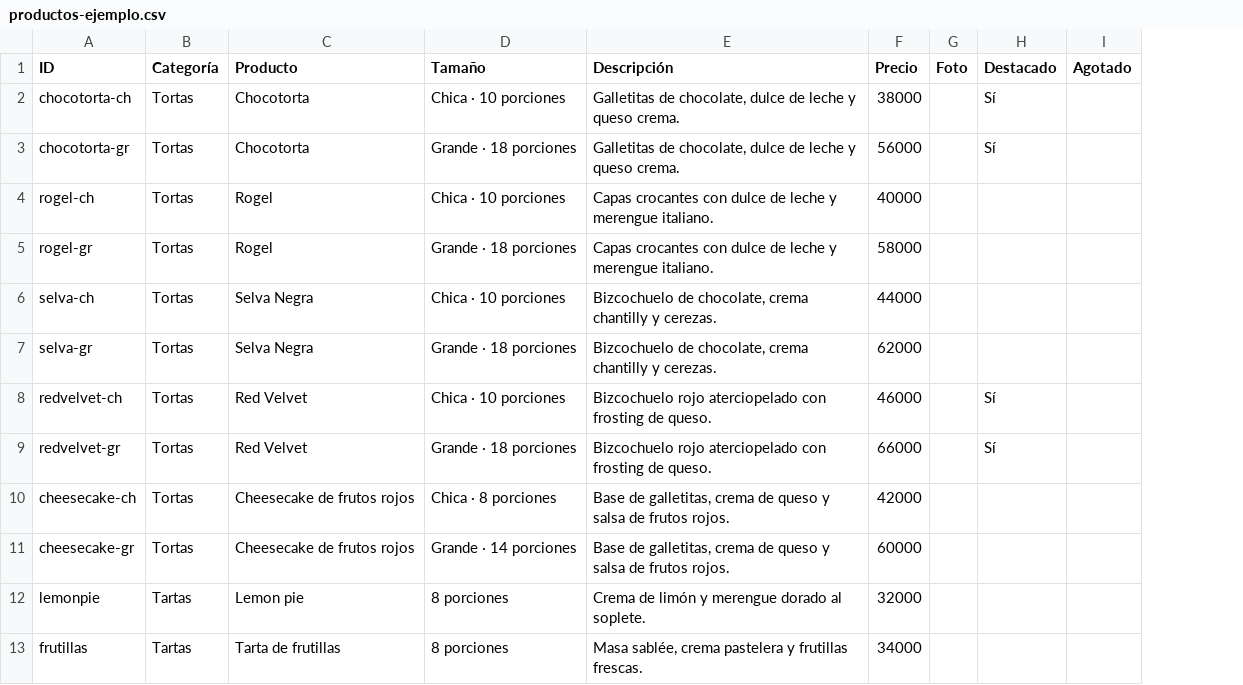
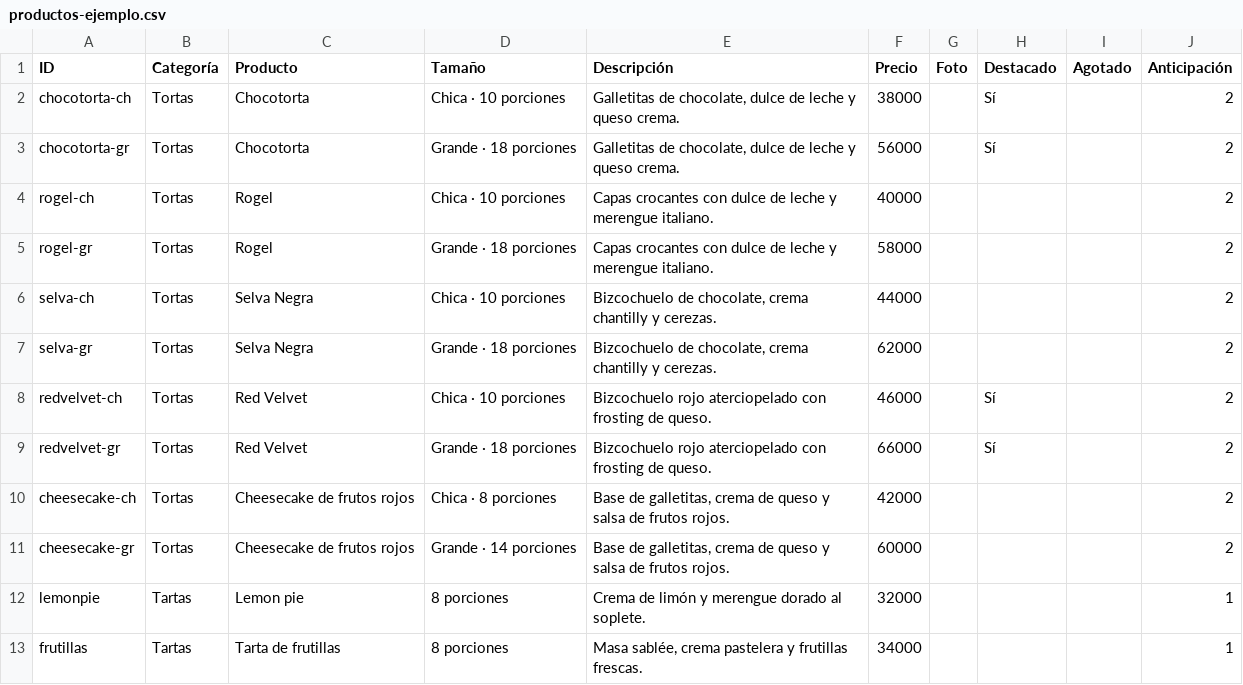
Before and after one commit to MCautomations-ai/magia-dulce-pedidos, a CSV file: apps-script/productos-ejemplo.csv, drawn as a sheet; only a part is shown; the diff names each change by its address in the sheet, - before the commit and + after, or states it on an @@ line.

```diff
--- a/apps-script/productos-ejemplo.csv
+++ b/apps-script/productos-ejemplo.csv
+column J (Anticipación), rows 2-13: 2 | 2 | 2 | 2 | 2 | 2 | 2 | 2 | 2 | 2 | 1 | 1
```
Also changed, not shown: 5 other files.
